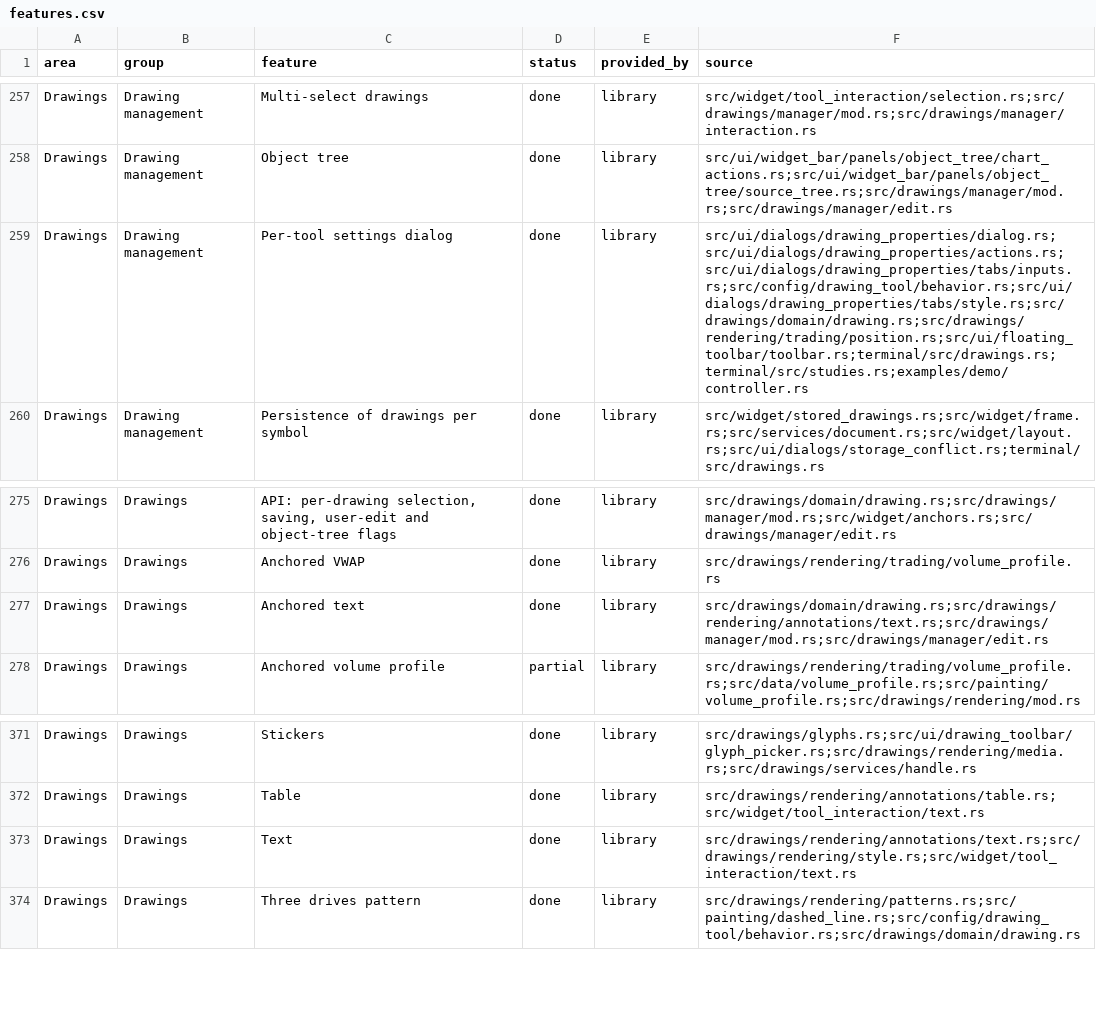
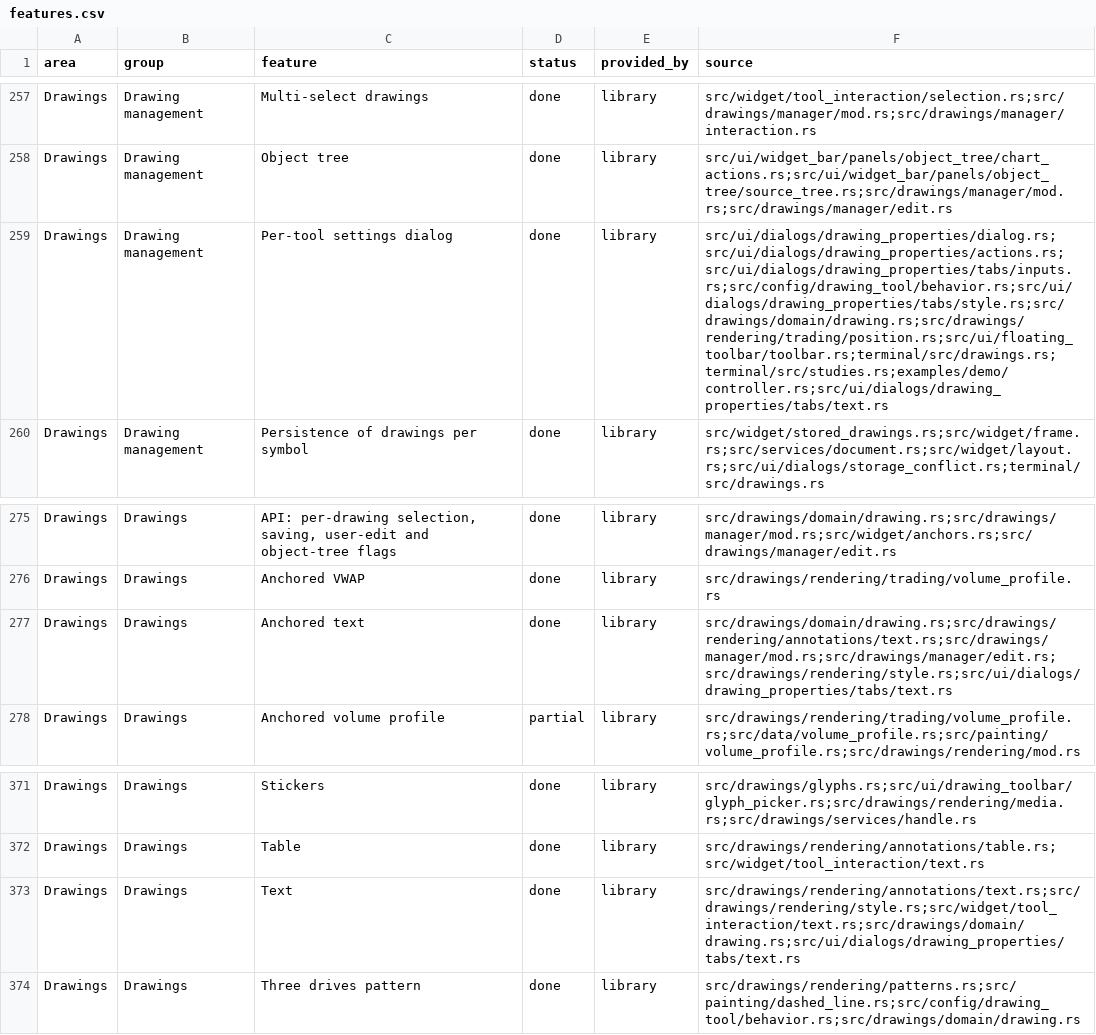
Before and after one commit to userFRM/egui-charts, a CSV file: docs/progress/features.csv, drawn as a sheet; only a part is shown, gaps mark what is left out.

Commit message:
feat(drawings)!: give text drawings their own text, background and border colours
Text drawings painted their text and border in one colour, and most of
their boxes in a fixed near-black token whatever the theme, so on the
light theme Text, Anchored text, the flag mark's note, the callout and
the empty image frame read as dark patches. A label could not be plain
text, a filled card or an outlined card, and the Text tab offered only
the text and its size although bold was already rendered.

Drawing gains text_color and border_color (None keeps the tool's
default), italic, and background and border switches, each with a serde
default; the background colour is fill_color. One rule colours every
text box: a card (Text, Anchored text, Note, Pin popup, Flag mark,
Callout) takes the theme's panel colour unless a fill is set, with text
and a 1 px border in the drawing colour; a solid label (Price note,
Comment, Signpost) keeps the drawing colour as its fill with white or
black text, whichever reads on it. Set colours win, and a switched-off
background or border is not drawn. Each box lays its text out once, in
italics when set, and paints one rectangle. The empty image frame takes
the theme's panel and text colours.

The Text tab of these nine tools adds the text colour, bold, italic,
and the background and border with their colours. They travel in the
drawing's template, so preview, Cancel, saved templates and tool
defaults keep them, and they apply to the selected drawings of the
opened tool, as bold did. Text and Callout borders go from 1.5 px to
1 px like the other boxes.

Migration: Drawing struct literals set italic, text_color, background,
border and border_color, or start from Drawing::new. Drawing::with_text
keeps the default drawing colour instead of white, which would not read
on the light card; set color for another. Saved drawings and templates
without the new keys load with text and border in color, background and
border on, upright.

Closes #1369

BREAKING CHANGE: Drawing has the fields text_color, border_color, italic, background and border; struct literals set them or start from Drawing::new.

```diff
--- a/docs/progress/features.csv
+++ b/docs/progress/features.csv
@@ -258,3 +258,3 @@ Drawings,Drawing management,Multi-select drawings,done,library,src/widget/tool_i
 Drawings,Drawing management,Object tree,done,library,src/ui/widget_bar/panels/object_tree/chart_actions.rs;src/ui/widget_bar/panels/object_tree/source_tree.rs;src/drawings/manager/mod.rs;src/drawings/manager/edit.rs
-Drawings,Drawing management,Per-tool settings dialog,done,library,src/ui/dialogs/drawing_properties/dialog.rs;src/ui/dialogs/drawing_properties/actions.rs;src/ui/dialogs/drawing_properties/tabs/inputs.rs;src/config/drawing_tool/behavior.rs;src/ui/dialogs/drawing_properties/tabs/style.rs;src/drawings/domain/drawing.rs;src/drawings/rendering/trading/position.rs;src/ui/floating_toolbar/toolbar.rs;terminal/src/drawings.rs;terminal/src/studies.rs;examples/demo/controller.rs
+Drawings,Drawing management,Per-tool settings dialog,done,library,src/ui/dialogs/drawing_properties/dialog.rs;src/ui/dialogs/drawing_properties/actions.rs;src/ui/dialogs/drawing_properties/tabs/inputs.rs;src/config/drawing_tool/behavior.rs;src/ui/dialogs/drawing_properties/tabs/style.rs;src/drawings/domain/drawing.rs;src/drawings/rendering/trading/position.rs;src/ui/floating_toolbar/toolbar.rs;terminal/src/drawings.rs;terminal/src/studies.rs;examples/demo/controller.rs;src/ui/dialogs/drawing_properties/tabs/text.rs
 Drawings,Drawing management,Persistence of drawings per symbol,done,library,src/widget/stored_drawings.rs;src/widget/frame.rs;src/services/document.rs;src/widget/layout.rs;src/ui/dialogs/storage_conflict.rs;terminal/src/drawings.rs
@@ -276,3 +276,3 @@ Drawings,Drawings,"API: per-drawing selection, saving, user-edit and object-tree
 Drawings,Drawings,Anchored VWAP,done,library,src/drawings/rendering/trading/volume_profile.rs
-Drawings,Drawings,Anchored text,done,library,src/drawings/domain/drawing.rs;src/drawings/rendering/annotations/text.rs;src/drawings/manager/mod.rs;src/drawings/manager/edit.rs
+Drawings,Drawings,Anchored text,done,library,src/drawings/domain/drawing.rs;src/drawings/rendering/annotations/text.rs;src/drawings/manager/mod.rs;src/drawings/manager/edit.rs;src/drawings/rendering/style.rs;src/ui/dialogs/drawing_properties/tabs/text.rs
 Drawings,Drawings,Anchored volume profile,partial,library,src/drawings/rendering/trading/volume_profile.rs;src/data/volume_profile.rs;src/painting/volume_profile.rs;src/drawings/rendering/mod.rs
@@ -372,3 +372,3 @@ Drawings,Drawings,Stickers,done,library,src/drawings/glyphs.rs;src/ui/drawing_to
 Drawings,Drawings,Table,done,library,src/drawings/rendering/annotations/table.rs;src/widget/tool_interaction/text.rs
-Drawings,Drawings,Text,done,library,src/drawings/rendering/annotations/text.rs;src/drawings/rendering/style.rs;src/widget/tool_interaction/text.rs
+Drawings,Drawings,Text,done,library,src/drawings/rendering/annotations/text.rs;src/drawings/rendering/style.rs;src/widget/tool_interaction/text.rs;src/drawings/domain/drawing.rs;src/ui/dialogs/drawing_properties/tabs/text.rs
 Drawings,Drawings,Three drives pattern,done,library,src/drawings/rendering/patterns.rs;src/painting/dashed_line.rs;src/config/drawing_tool/behavior.rs;src/drawings/domain/drawing.rs
```
Also changed, not shown: 14 other files.
